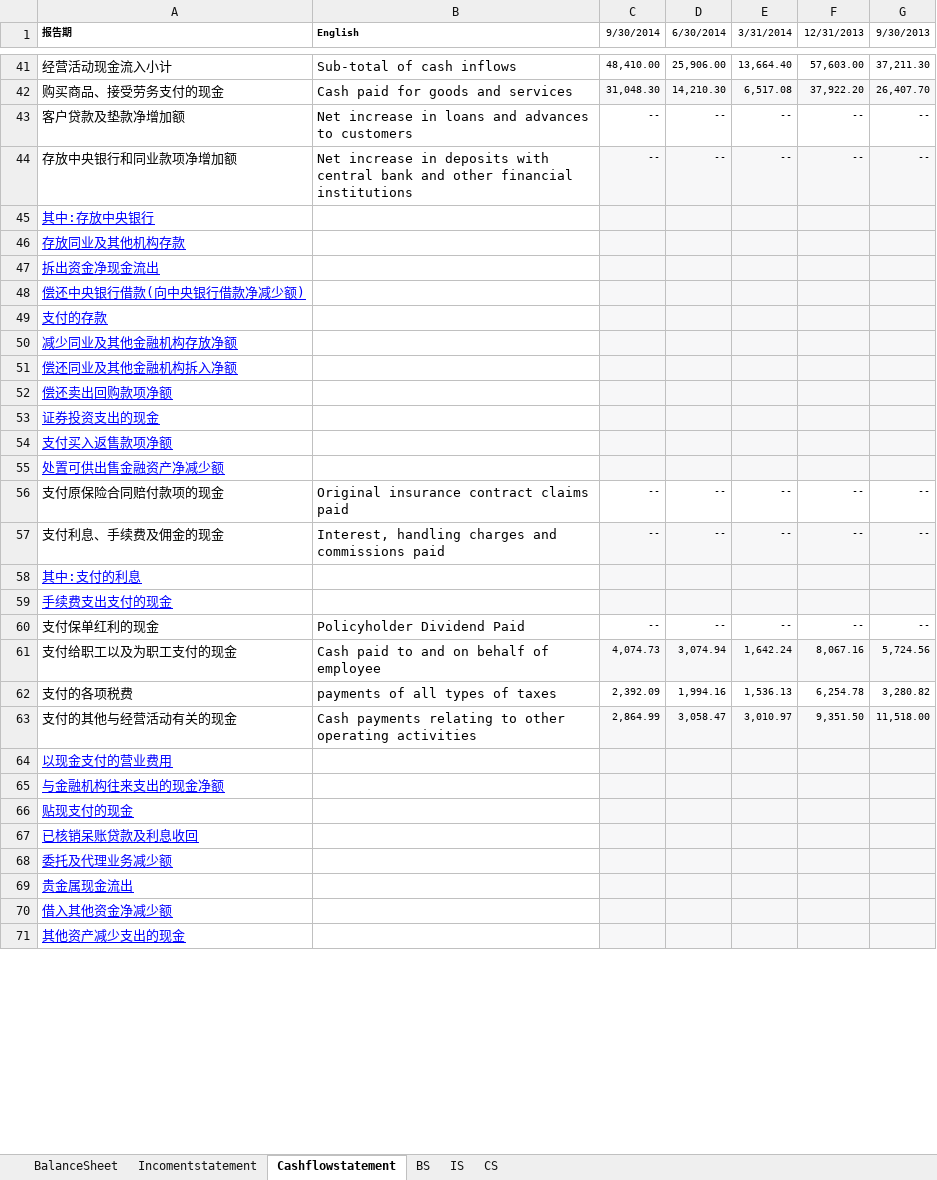
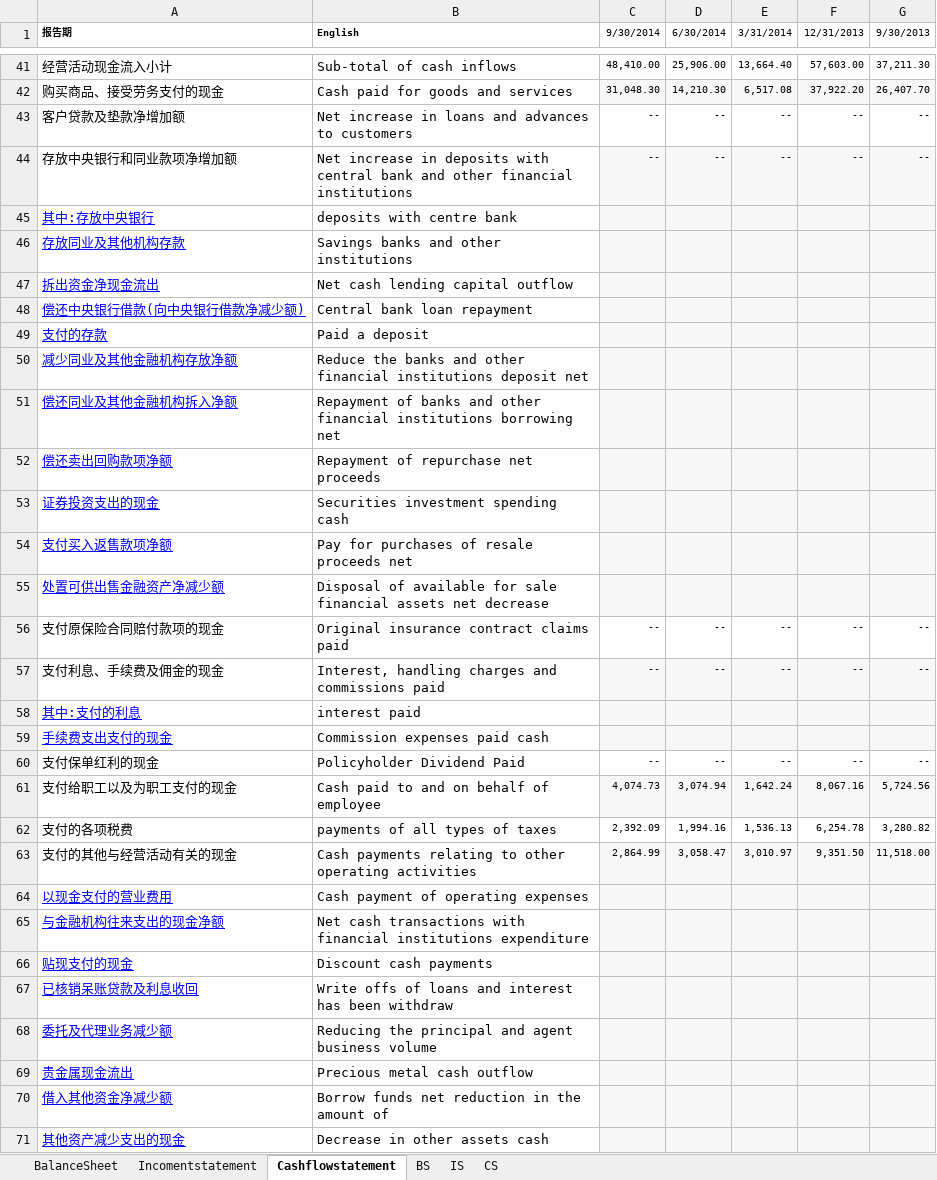
Before and after one commit to magastzheng/stockmanager-go, an Excel workbook: src/resource/account/account-sample.xlsx, sheet Cashflowstatement, drawn as a sheet; only a part is shown, gaps mark what is left out; values as stored, in another font and other column widths than the file's, no borders; the diff covers the shown part only; the diff names each change by its address in the sheet, - before the commit and + after, or states it on an @@ line.

```diff
--- a/src/resource/account/account-sample.xlsx (sheet Cashflowstatement)
+++ b/src/resource/account/account-sample.xlsx (sheet Cashflowstatement)
-B45 (English): (empty)
+B45 (English): deposits with centre bank
-B46 (English): (empty)
+B46 (English): Savings banks and other institutions
-B47 (English): (empty)
+B47 (English): Net cash lending capital outflow
-B48 (English): (empty)
+B48 (English): Central bank loan repayment
-B49 (English): (empty)
+B49 (English): Paid a deposit
-B50 (English): (empty)
+B50 (English): Reduce the banks and other financial institutions deposit net
-B51 (English): (empty)
+B51 (English): Repayment of banks and other financial institutions borrowing net
-B52 (English): (empty)
+B52 (English): Repayment of repurchase net proceeds
-B53 (English): (empty)
+B53 (English): Securities investment spending cash
-B54 (English): (empty)
+B54 (English): Pay for purchases of resale proceeds net
-B55 (English): (empty)
+B55 (English): Disposal of available for sale financial assets net decrease
-B58 (English): (empty)
+B58 (English): interest paid
-B59 (English): (empty)
+B59 (English): Commission expenses paid cash
-B64 (English): (empty)
+B64 (English): Cash payment of operating expenses
-B65 (English): (empty)
+B65 (English): Net cash transactions with financial institutions expenditure
-B66 (English): (empty)
+B66 (English): Discount cash payments
-B67 (English): (empty)
+B67 (English): Write offs of loans and interest has been withdraw
-B68 (English): (empty)
+B68 (English): Reducing the principal and agent business volume
-B69 (English): (empty)
+B69 (English): Precious metal cash outflow
-B70 (English): (empty)
+B70 (English): Borrow funds net reduction in the amount of
-B71 (English): (empty)
+B71 (English): Decrease in other assets cash
```
Also changed, not shown: 88 edited cells and cell formats elsewhere in this sheet, sheet BalanceSheet, sheet Incomentstatement.
